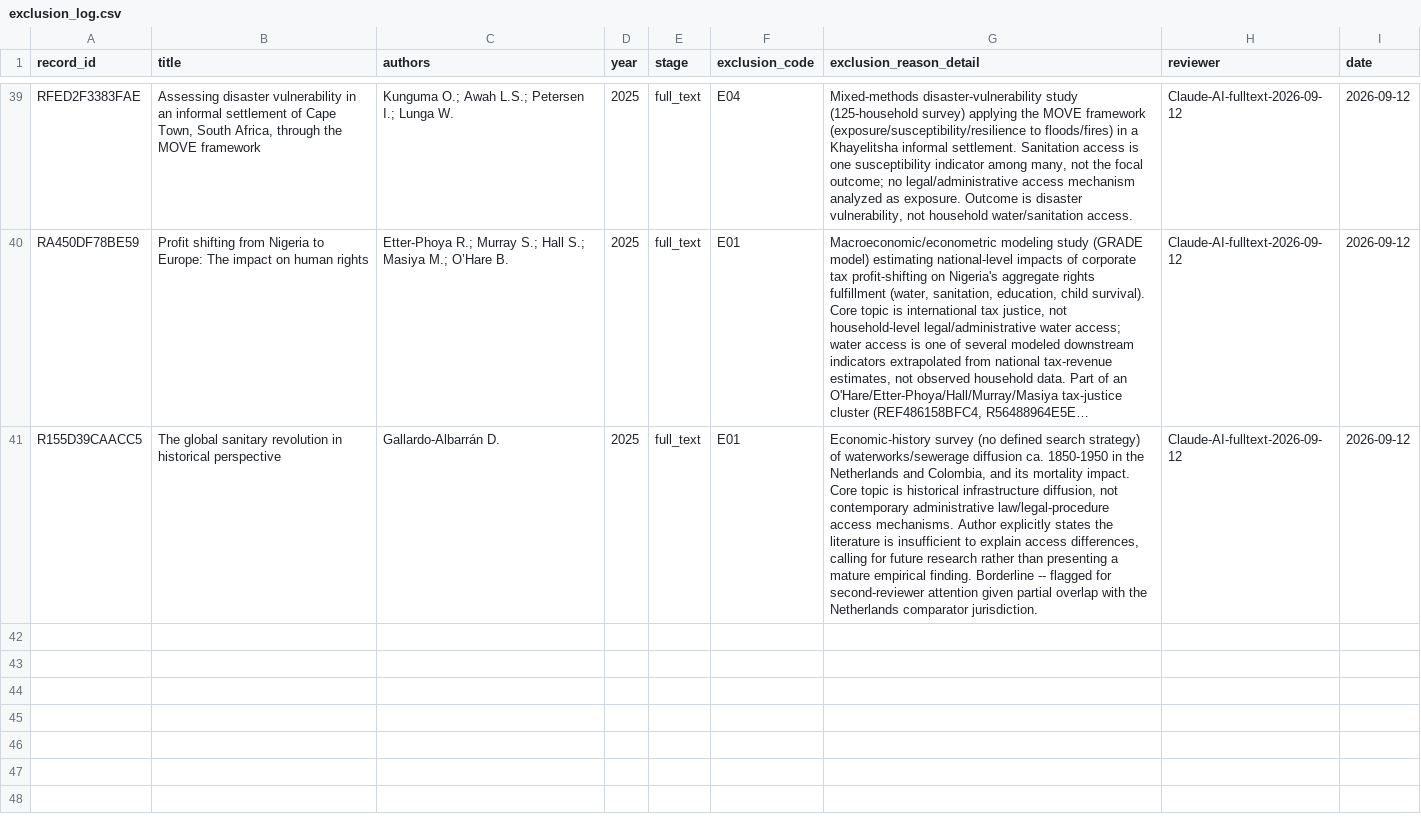
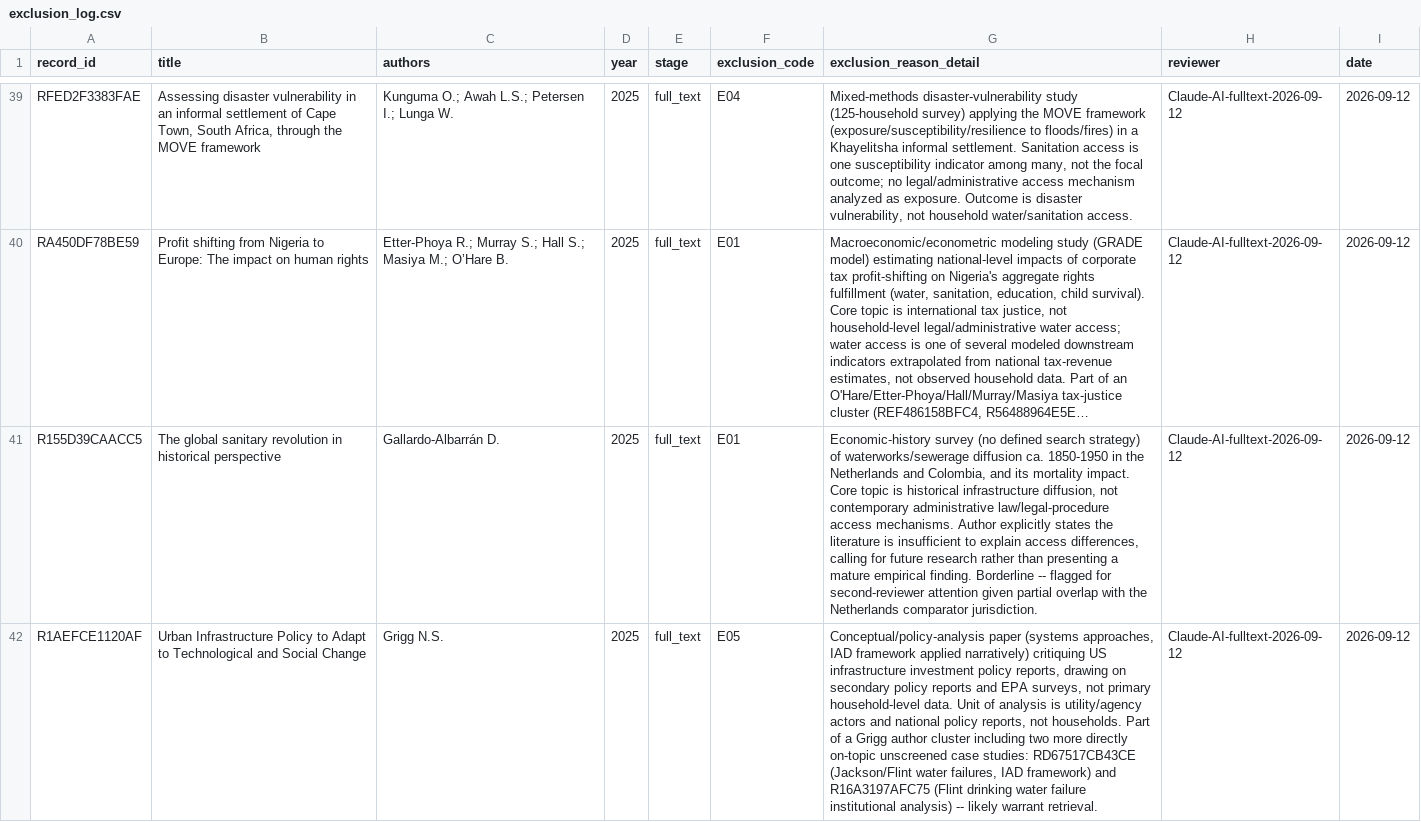
Before and after one commit to jrklaus8/water-law-dataset, a CSV file: legal-last-mile-systematic-review/02_screening/exclusion_log/exclusion_log.csv, drawn as a sheet; only a part is shown, gaps mark what is left out; long unchanged cells end in …; the diff names each change by its address in the sheet, - before the commit and + after, or states it on an @@ line.

```diff
--- a/legal-last-mile-systematic-review/02_screening/exclusion_log/exclusion_log.csv
+++ b/legal-last-mile-systematic-review/02_screening/exclusion_log/exclusion_log.csv
+row 42: R1AEFCE1120AF | Urban Infrastructure Policy to Adapt to Technological and Social Change | Grigg N.S. | 2025 | full_text | E05 | Conceptual/policy-analysis paper (systems approaches, IAD framework applied narratively) critiquing US infrastructure investment policy reports, drawing on secondary policy reports and EPA surveys, not primary household-level data. Unit of analysis is utility/agency actors and national policy reports, not households. Part of a Grigg author cluster including two more directly on-topic unscreened case studies: RD67517CB43CE (Jackson/Flint water failures, IAD framework) and R16A3197AFC75 (Flint drinking water failure institutional analysis) -- likely warrant retrieval. | Claude-AI-fulltext-2026-09-12 | 2026-09-12
```
Also changed, not shown: 1 other file.
